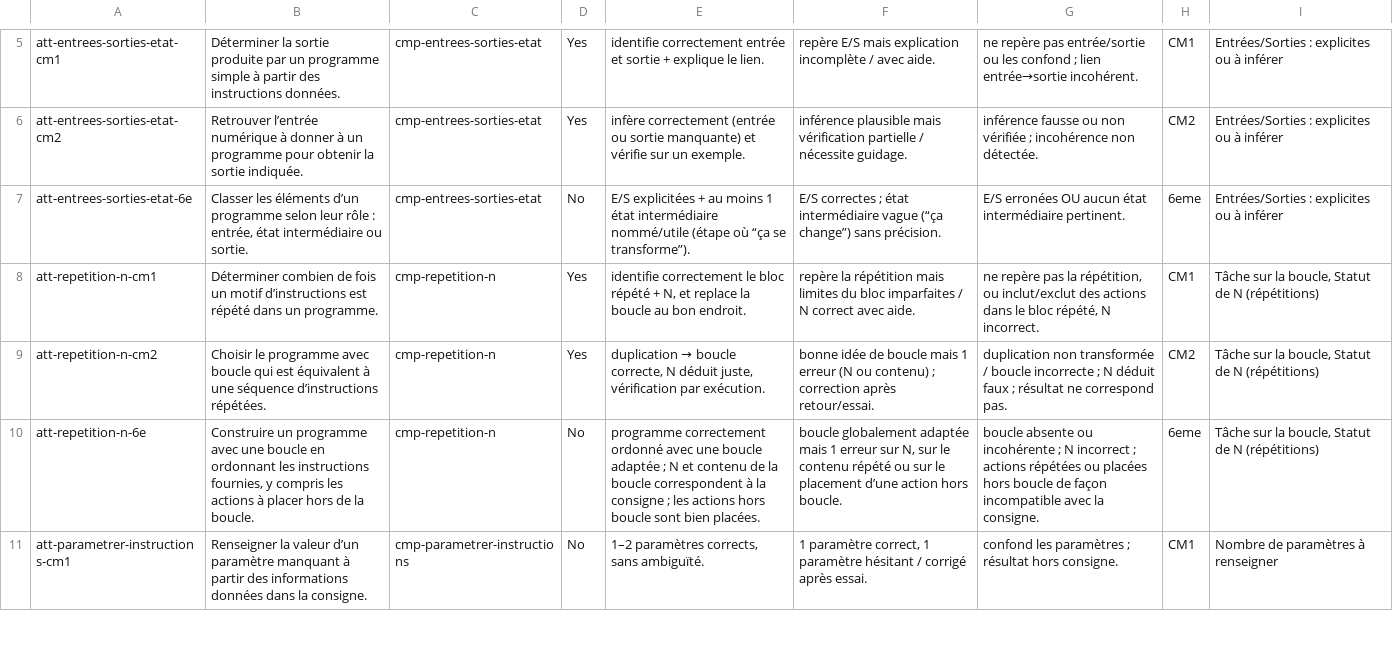
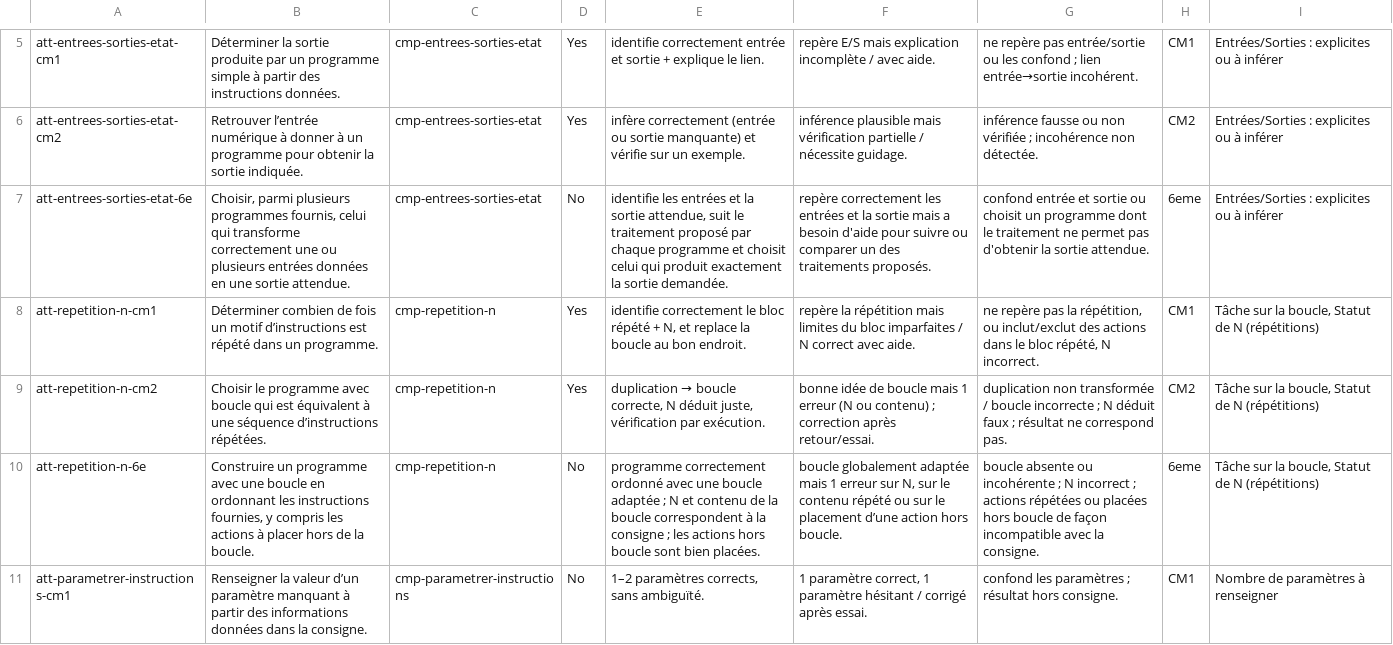
Before and after one commit to Pascal-Flores/origamia, a CSV file: src/doc/Attendus référentiel 2a5e829b367e806eb43af26f0aae5642_all.csv, drawn as a sheet; only a part is shown, gaps mark what is left out; the diff names each change by its address in the sheet, - before the commit and + after, or states it on an @@ line.

Commit message:
Recentrer l'attendu entree-sortie de 6e

```diff
--- a/src/doc/Attendus référentiel 2a5e829b367e806eb43af26f0aae5642_all.csv
+++ b/src/doc/Attendus référentiel 2a5e829b367e806eb43af26f0aae5642_all.csv
-B7: Classer les éléments d’un programme selon leur rôle : entrée, état intermédiaire ou sortie.
+B7: Choisir, parmi plusieurs programmes fournis, celui qui transforme correctement une ou plusieurs entrées données en une sortie attendue.
-E7: E/S explicitées + au moins 1 état intermédiaire nommé/utile (étape où “ça se transforme”).
+E7: identifie les entrées et la sortie attendue, suit le traitement proposé par chaque programme et choisit celui qui produit exactement la sortie demandée.
-F7: E/S correctes ; état intermédiaire vague (“ça change”) sans précision.
+F7: repère correctement les entrées et la sortie mais a besoin d'aide pour suivre ou comparer un des traitements proposés.
-G7: E/S erronées OU aucun état intermédiaire pertinent.
+G7: confond entrée et sortie ou choisit un programme dont le traitement ne permet pas d'obtenir la sortie attendue.
```
